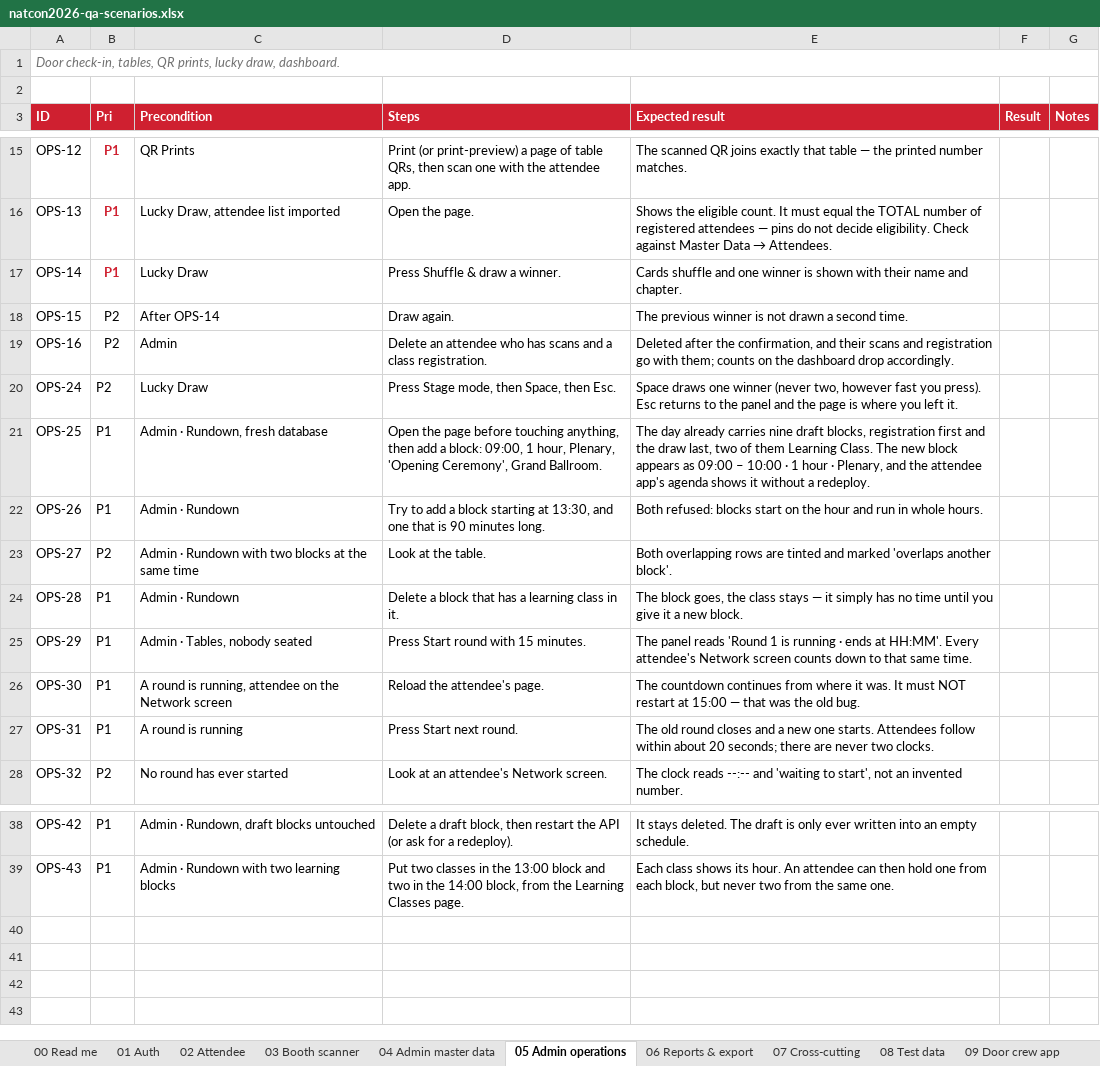
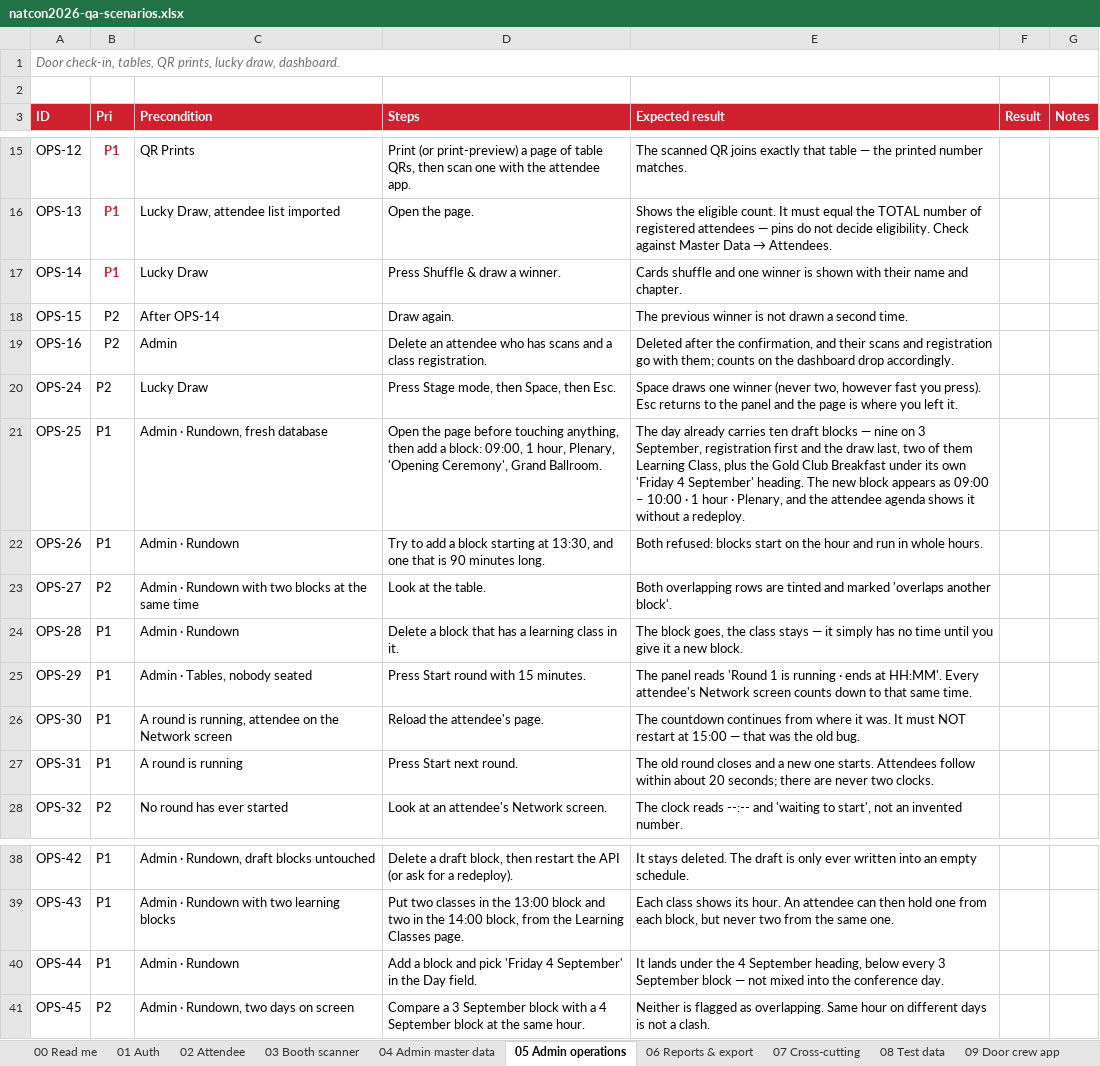
Before and after one commit to syabanf/bni-natcon, an Excel workbook: docs/qa/natcon2026-qa-scenarios.xlsx, sheet 05 Admin operations, drawn as a sheet; only a part is shown, gaps mark what is left out; values as stored, in another font and other column widths than the file's, no borders; the diff names each change by its address in the sheet, - before the commit and + after, or states it on an @@ line.

Commit message:
Hold the morning after, not just the conference day
66 of the tickets in the export are not for 3 September at all: they read
"04 Sep '26 08:00 - 11:00" and are Gold Club Breakfast tickets. The
rundown could only hold one date — the admin form built its timestamps by
pasting hours onto a hard-coded 2026-09-03 — so the breakfast existed on
the tickets and nowhere in the app.

The schedule now holds both dates. The admin page groups blocks under the
day they run on and the form has a Day field; length is measured rather
than subtracted, so a block may cross midnight; and same hour on
different days is no longer read as an overlap. The attendee agenda names
the day only once there is more than one, so nobody reads a date they
already know.

Migration 0025 seeds the breakfast itself. The agenda is one list for
everybody, so the block says on it that it is for Gold Club tickets
rather than pretending to be part of everyone's morning. Filtering the
agenda by ticket type would need the ticket type imported and an audience
on every block; that is not built, and should wait until the committee
asks for it.

```diff
--- a/docs/qa/natcon2026-qa-scenarios.xlsx (sheet 05 Admin operations)
+++ b/docs/qa/natcon2026-qa-scenarios.xlsx (sheet 05 Admin operations)
-E21 (Expected result): …already carries nine draft blocks, registration first and the draw last, two of them Learning Class. The new block appears as 09:00 – 10:00 · 1 hour · Plenary, and the attendee app's agenda shows…
+E21 (Expected result): …already carries ten draft blocks — nine on 3 September, registration first and the draw last, two of them Learning Class, plus the Gold Club Breakfast under its own 'Friday 4 September' heading. The new block appears as 09:00 – 10:00 · 1 hour · Plenary, and the attendee agenda shows…
+row 40: OPS-44 | P1 | Admin · Rundown | Add a block and pick 'Friday 4 September' in the Day field. | It lands under the 4 September heading, below every 3 September block — not mixed into the conference day.
+row 41: OPS-45 | P2 | Admin · Rundown, two days on screen | Compare a 3 September block with a 4 September block at the same hour. | Neither is flagged as overlapping. Same hour on different days is not a clash.
```
Also changed, not shown: sheet 02 Attendee, sheet 08 Test data, 12 other files.
